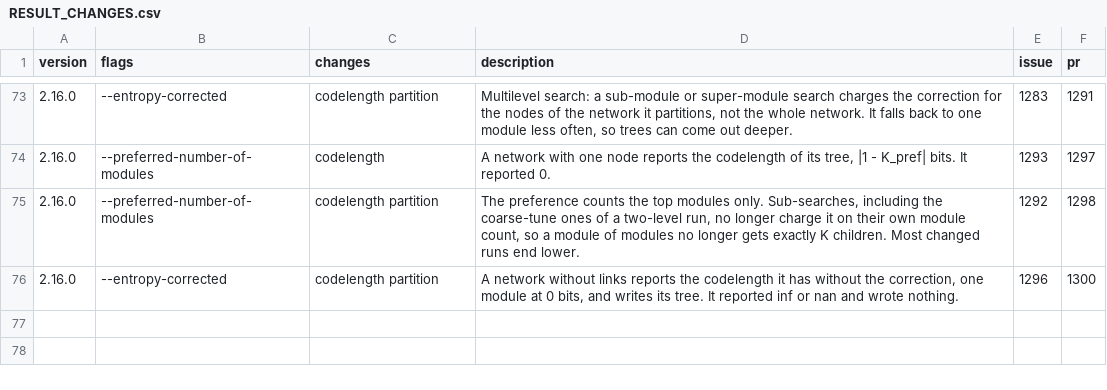
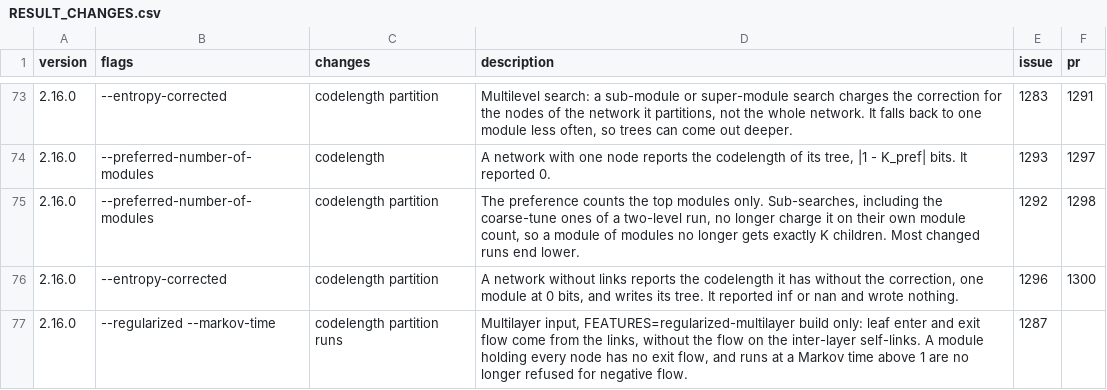
Before and after one commit to mapequation/infomap, a CSV file: RESULT_CHANGES.csv, drawn as a sheet; only a part is shown, gaps mark what is left out.

Commit message:
fix: take regularized multilayer leaf flow from the links
Under --regularized on multilayer input, the leaf enter and exit flow came
from the flow calculator. It counts the inter-layer self-links, which the
tree drops, so every module kept their flow as exit flow, and a module
holding every node priced above the one-level codelength. At a Markov time
other than 1 the leaf flow did not follow the scaled links, and modules got
negative enter flow.

Build the leaf flow from the links as for the other regularized models,
with teleportation within the node's layer: exit T_i (1 - w_i), enter
(T_l - T_i) w_i.

Part of #1252, refs #1287.

```diff
--- a/RESULT_CHANGES.csv
+++ b/RESULT_CHANGES.csv
@@ -76 +76,2 @@ version,flags,changes,description,issue,pr
 2.16.0,--entropy-corrected,codelength partition,"A network without links reports the codelength it has without the correction, one module at 0 bits, and writes its tree. It reported inf or nan and wrote nothing.",1296,1300
+2.16.0,--regularized --markov-time,codelength partition runs,"Multilayer input, FEATURES=regularized-multilayer build only: leaf enter and exit flow come from the links, without the flow on the inter-layer self-links. A module holding every node has no exit flow, and runs at a Markov time above 1 are no longer refused for negative flow.",1287,
```
Also changed, not shown: 2 other files.
